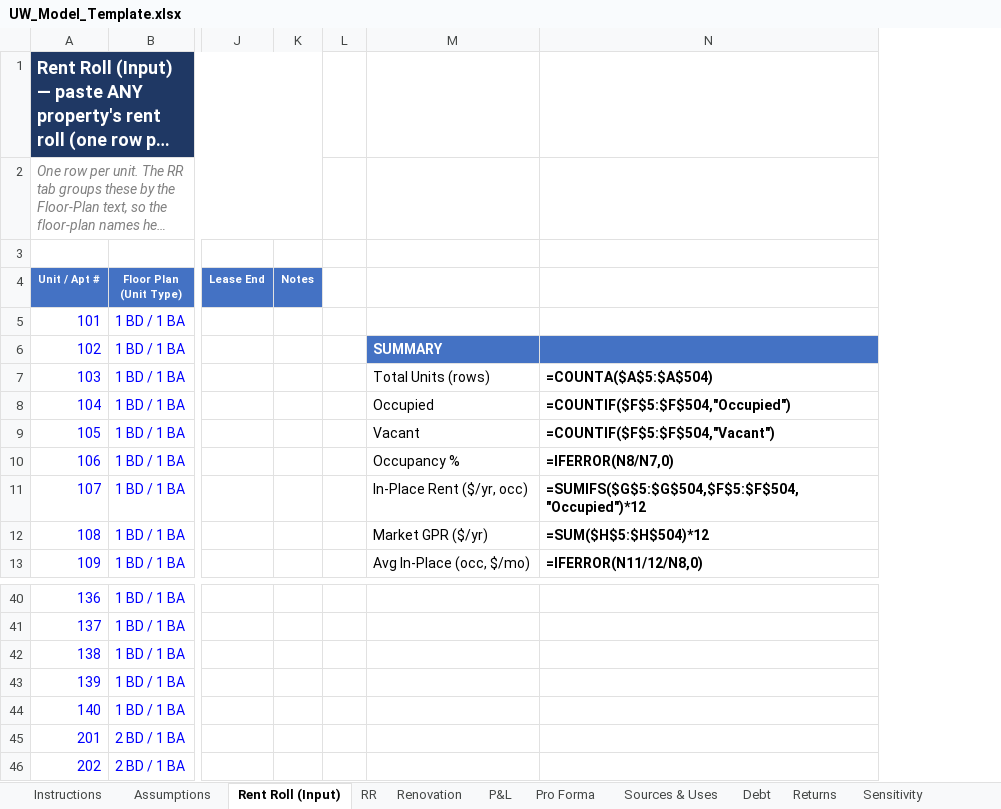
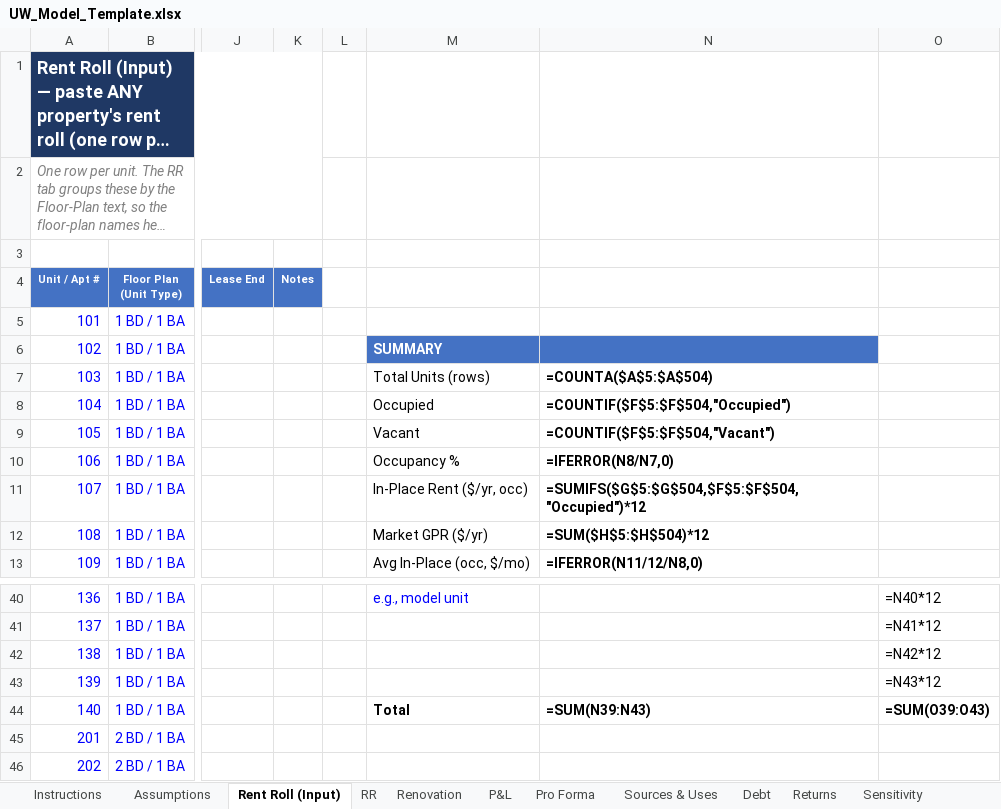
Before and after one commit to rdagoy/srctrentroll, an Excel workbook: templates/UW_Model_Template.xlsx, sheet Rent Roll (Input), drawn as a sheet; only a part is shown, gaps mark what is left out; long unchanged cells end in …; values as stored, in another font and other column widths than the file's, no borders; formulas without a stored value are shown as written; the diff covers the shown part only; the diff names each change by its address in the sheet, - before the commit and + after, or states it on an @@ line.

```diff
--- a/templates/UW_Model_Template.xlsx (sheet Rent Roll (Input))
+++ b/templates/UW_Model_Template.xlsx (sheet Rent Roll (Input))
+column O, rows 40-44: =N40*12 | =N41*12 | =N42*12 | =N43*12 | =SUM(O39:O43)
-M40: (empty)
+M40: e.g., model unit
-M44: (empty)
+M44: Total
-N44: (empty)
+N44: =SUM(N39:N43)
```
Also changed, not shown: 28 edited cells and cell formats elsewhere in this sheet, sheet P&L, sheet Instructions.
